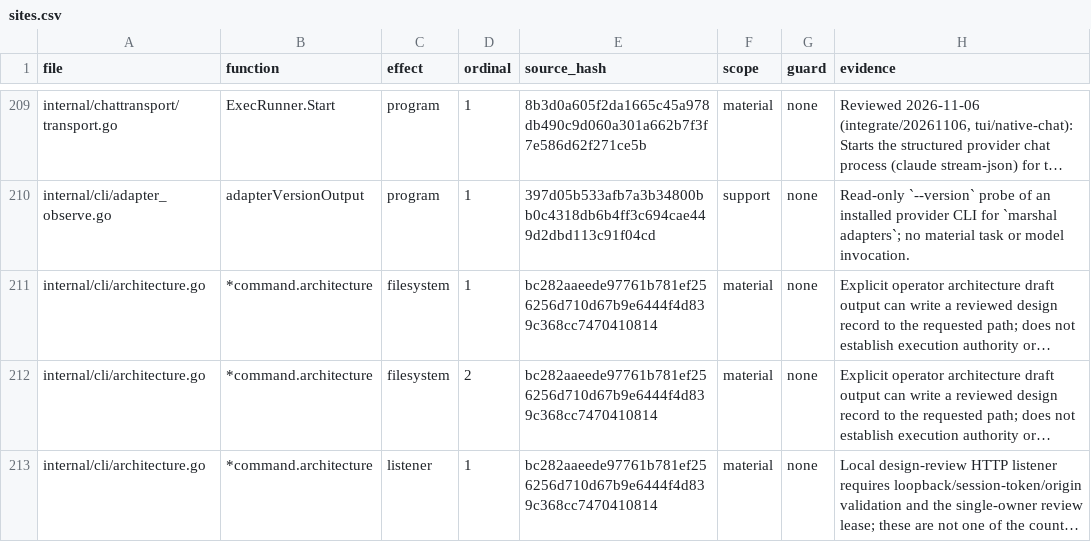
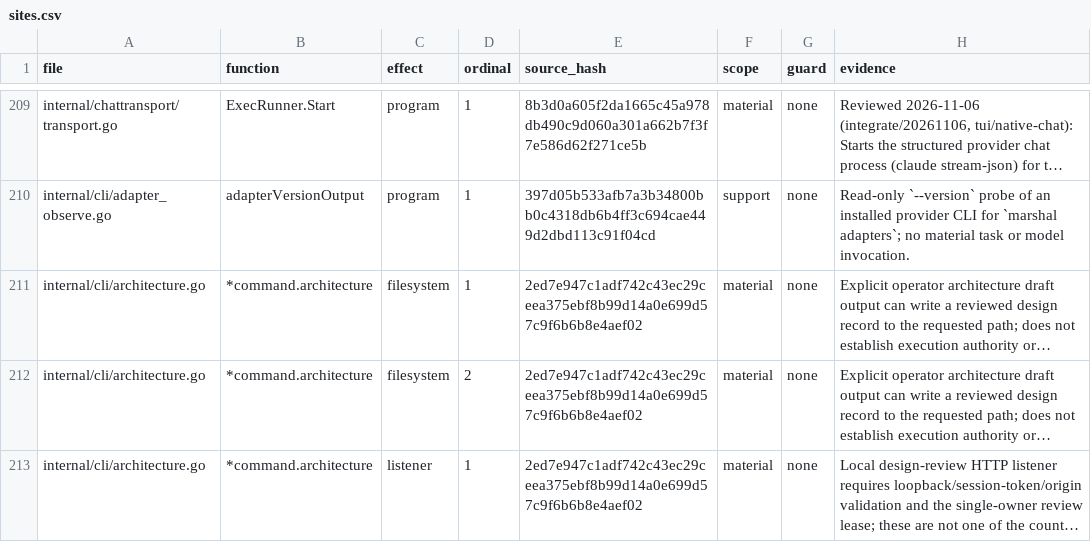
Before and after one commit to Zen1th53/marshal, a CSV file: tools/effect-inventory/sites.csv, drawn as a sheet; only a part is shown, gaps mark what is left out; long unchanged cells end in …; the diff covers the shown part only; the diff names each change by its address in the sheet, - before the commit and + after, or states it on an @@ line.

```diff
--- a/tools/effect-inventory/sites.csv
+++ b/tools/effect-inventory/sites.csv
-E211:E213 (source_hash): bc282aaeede97761b781ef256256d710d67b9e6444f4d839c368cc7470410814
+E211:E213 (source_hash): 2ed7e947c1adf742c43ec29ceea375ebf8b99d14a0e699d57c9f6b6b8e4aef02
```
Also changed, not shown: 1 added row, 3 removed rows and 4 edited cells elsewhere in this file, 3 other files.
